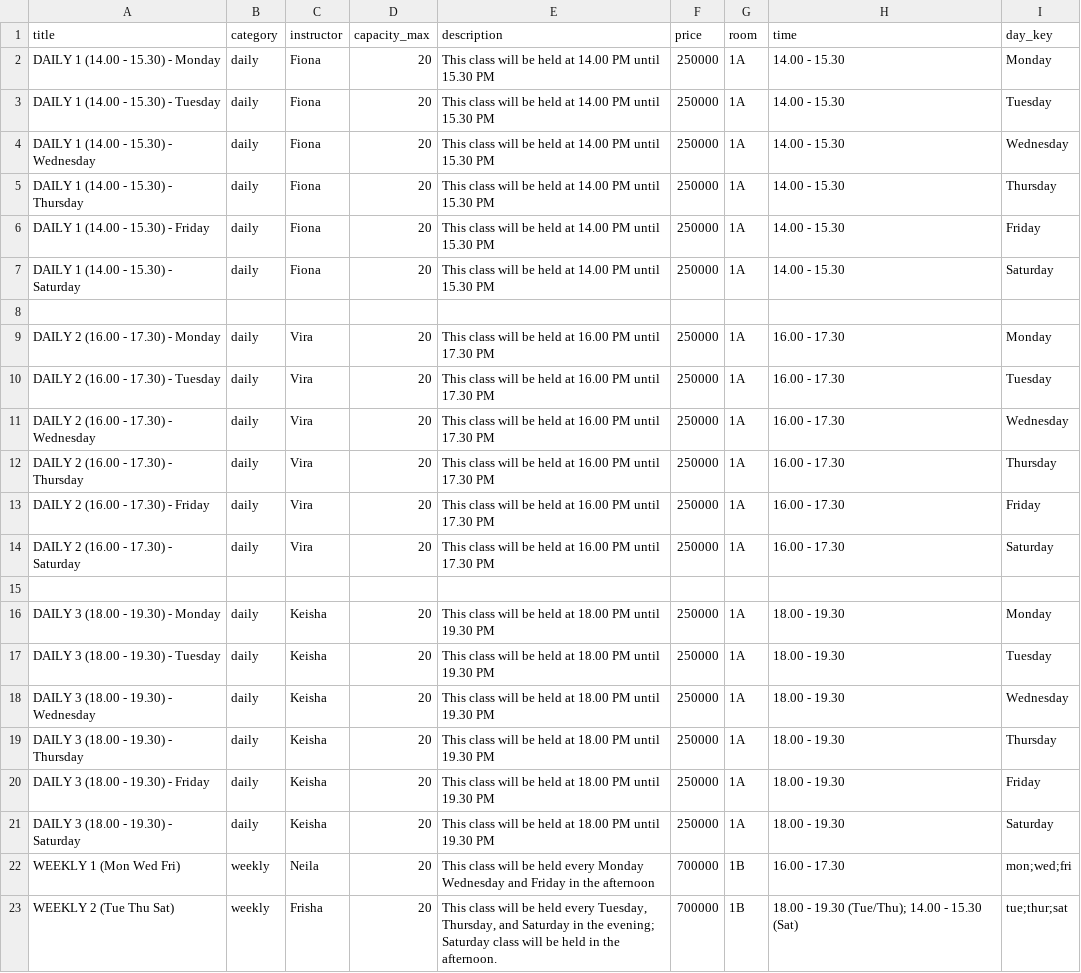
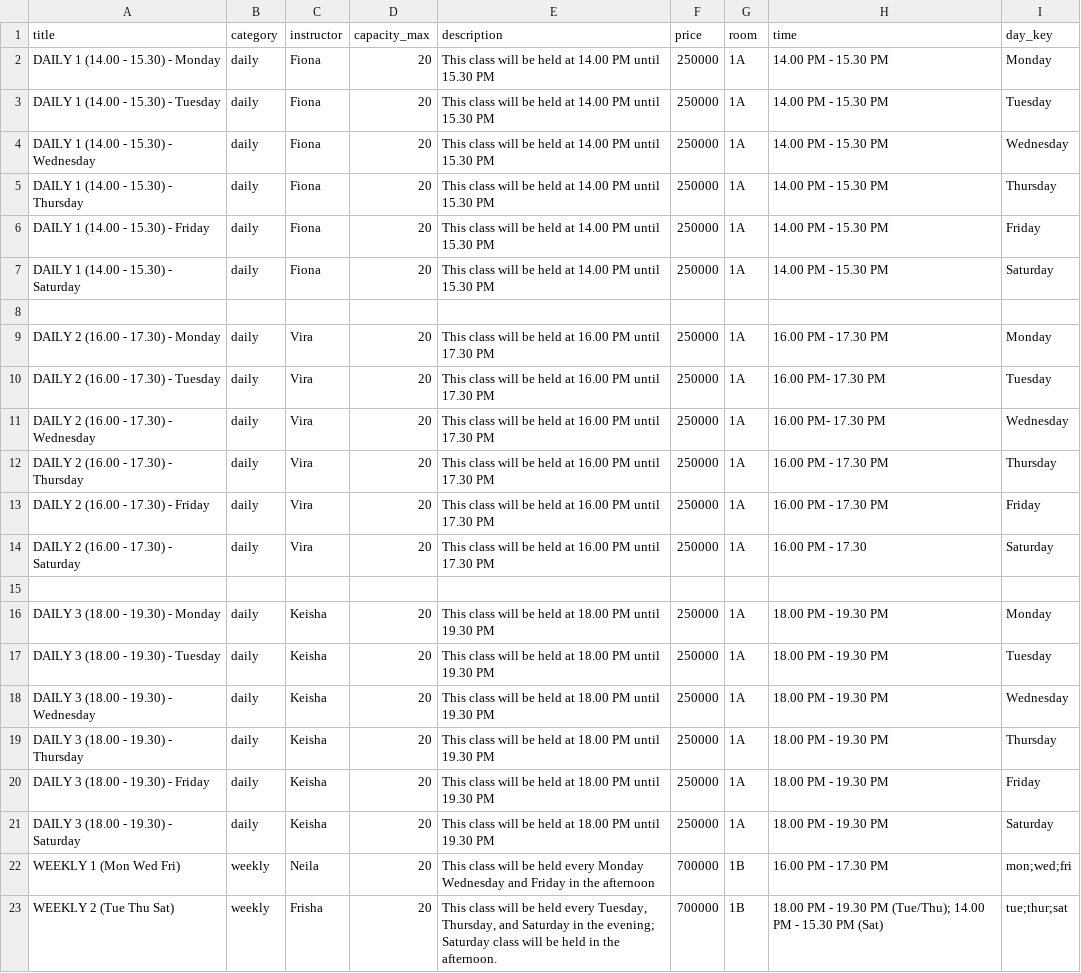
Before and after one commit to chefkeenan/Lume, a CSV file: bookingkelas/management/data/data_kelas.csv, drawn as a sheet.

```diff
--- a/bookingkelas/management/data/data_kelas.csv
+++ b/bookingkelas/management/data/data_kelas.csv
@@ -1,23 +1,23 @@
 title,category,instructor,capacity_max,description,price,room,time,day_key
-DAILY 1 (14.00 - 15.30) - Monday,daily,Fiona,20,"This class will be held at 14.00 PM until 15.30 PM",250000,1A,14.00 - 15.30,Monday
-DAILY 1 (14.00 - 15.30) - Tuesday,daily,Fiona,20,"This class will be held at 14.00 PM until 15.30 PM",250000,1A,14.00 - 15.30,Tuesday
-DAILY 1 (14.00 - 15.30) - Wednesday,daily,Fiona,20,"This class will be held at 14.00 PM until 15.30 PM",250000,1A,14.00 - 15.30,Wednesday
-DAILY 1 (14.00 - 15.30) - Thursday,daily,Fiona,20,"This class will be held at 14.00 PM until 15.30 PM",250000,1A,14.00 - 15.30,Thursday
-DAILY 1 (14.00 - 15.30) - Friday,daily,Fiona,20,"This class will be held at 14.00 PM until 15.30 PM",250000,1A,14.00 - 15.30,Friday
-DAILY 1 (14.00 - 15.30) - Saturday,daily,Fiona,20,"This class will be held at 14.00 PM until 15.30 PM",250000,1A,14.00 - 15.30,Saturday
+DAILY 1 (14.00 - 15.30) - Monday,daily,Fiona,20,"This class will be held at 14.00 PM until 15.30 PM",250000,1A,14.00 PM - 15.30 PM,Monday
+DAILY 1 (14.00 - 15.30) - Tuesday,daily,Fiona,20,"This class will be held at 14.00 PM until 15.30 PM",250000,1A,14.00 PM - 15.30 PM,Tuesday
+DAILY 1 (14.00 - 15.30) - Wednesday,daily,Fiona,20,"This class will be held at 14.00 PM until 15.30 PM",250000,1A,14.00 PM - 15.30 PM,Wednesday
+DAILY 1 (14.00 - 15.30) - Thursday,daily,Fiona,20,"This class will be held at 14.00 PM until 15.30 PM",250000,1A,14.00 PM - 15.30 PM,Thursday
+DAILY 1 (14.00 - 15.30) - Friday,daily,Fiona,20,"This class will be held at 14.00 PM until 15.30 PM",250000,1A,14.00 PM - 15.30 PM,Friday
+DAILY 1 (14.00 - 15.30) - Saturday,daily,Fiona,20,"This class will be held at 14.00 PM until 15.30 PM",250000,1A,14.00 PM - 15.30 PM,Saturday
 
-DAILY 2 (16.00 - 17.30) - Monday,daily,Vira,20,"This class will be held at 16.00 PM until 17.30 PM",250000,1A,16.00 - 17.30,Monday
-DAILY 2 (16.00 - 17.30) - Tuesday,daily,Vira,20,"This class will be held at 16.00 PM until 17.30 PM",250000,1A,16.00 - 17.30,Tuesday
-DAILY 2 (16.00 - 17.30) - Wednesday,daily,Vira,20,"This class will be held at 16.00 PM until 17.30 PM",250000,1A,16.00 - 17.30,Wednesday
-DAILY 2 (16.00 - 17.30) - Thursday,daily,Vira,20,"This class will be held at 16.00 PM until 17.30 PM",250000,1A,16.00 - 17.30,Thursday
-DAILY 2 (16.00 - 17.30) - Friday,daily,Vira,20,"This class will be held at 16.00 PM until 17.30 PM",250000,1A,16.00 - 17.30,Friday
-DAILY 2 (16.00 - 17.30) - Saturday,daily,Vira,20,"This class will be held at 16.00 PM until 17.30 PM",250000,1A,16.00 - 17.30,Saturday
+DAILY 2 (16.00 - 17.30) - Monday,daily,Vira,20,"This class will be held at 16.00 PM until 17.30 PM",250000,1A,16.00 PM - 17.30 PM,Monday
+DAILY 2 (16.00 - 17.30) - Tuesday,daily,Vira,20,"This class will be held at 16.00 PM until 17.30 PM",250000,1A,16.00 PM- 17.30 PM,Tuesday
+DAILY 2 (16.00 - 17.30) - Wednesday,daily,Vira,20,"This class will be held at 16.00 PM until 17.30 PM",250000,1A,16.00 PM- 17.30 PM,Wednesday
+DAILY 2 (16.00 - 17.30) - Thursday,daily,Vira,20,"This class will be held at 16.00 PM until 17.30 PM",250000,1A,16.00 PM - 17.30 PM,Thursday
+DAILY 2 (16.00 - 17.30) - Friday,daily,Vira,20,"This class will be held at 16.00 PM until 17.30 PM",250000,1A,16.00 PM - 17.30 PM,Friday
+DAILY 2 (16.00 - 17.30) - Saturday,daily,Vira,20,"This class will be held at 16.00 PM until 17.30 PM",250000,1A,16.00 PM - 17.30,Saturday
 
-DAILY 3 (18.00 - 19.30) - Monday,daily,Keisha,20,"This class will be held at 18.00 PM until 19.30 PM",250000,1A,18.00 - 19.30,Monday
-DAILY 3 (18.00 - 19.30) - Tuesday,daily,Keisha,20,"This class will be held at 18.00 PM until 19.30 PM",250000,1A,18.00 - 19.30,Tuesday
-DAILY 3 (18.00 - 19.30) - Wednesday,daily,Keisha,20,"This class will be held at 18.00 PM until 19.30 PM",250000,1A,18.00 - 19.30,Wednesday
-DAILY 3 (18.00 - 19.30) - Thursday,daily,Keisha,20,"This class will be held at 18.00 PM until 19.30 PM",250000,1A,18.00 - 19.30,Thursday
-DAILY 3 (18.00 - 19.30) - Friday,daily,Keisha,20,"This class will be held at 18.00 PM until 19.30 PM",250000,1A,18.00 - 19.30,Friday
-DAILY 3 (18.00 - 19.30) - Saturday,daily,Keisha,20,"This class will be held at 18.00 PM until 19.30 PM",250000,1A,18.00 - 19.30,Saturday
-WEEKLY 1 (Mon Wed Fri),weekly,Neila,20,"This class will be held every Monday Wednesday and Friday in the afternoon",700000,1B,16.00 - 17.30,mon;wed;fri
-WEEKLY 2 (Tue Thu Sat),weekly,Frisha,20,"This class will be held every Tuesday, Thursday, and Saturday in the evening; Saturday class will be held in the afternoon.",700000,1B,"18.00 - 19.30 (Tue/Thu); 14.00 - 15.30 (Sat)",tue;thur;sat
+DAILY 3 (18.00 - 19.30) - Monday,daily,Keisha,20,"This class will be held at 18.00 PM until 19.30 PM",250000,1A,18.00 PM - 19.30 PM,Monday
+DAILY 3 (18.00 - 19.30) - Tuesday,daily,Keisha,20,"This class will be held at 18.00 PM until 19.30 PM",250000,1A,18.00 PM - 19.30 PM,Tuesday
+DAILY 3 (18.00 - 19.30) - Wednesday,daily,Keisha,20,"This class will be held at 18.00 PM until 19.30 PM",250000,1A,18.00 PM - 19.30 PM,Wednesday
+DAILY 3 (18.00 - 19.30) - Thursday,daily,Keisha,20,"This class will be held at 18.00 PM until 19.30 PM",250000,1A,18.00 PM - 19.30 PM,Thursday
+DAILY 3 (18.00 - 19.30) - Friday,daily,Keisha,20,"This class will be held at 18.00 PM until 19.30 PM",250000,1A,18.00 PM - 19.30 PM,Friday
+DAILY 3 (18.00 - 19.30) - Saturday,daily,Keisha,20,"This class will be held at 18.00 PM until 19.30 PM",250000,1A,18.00 PM - 19.30 PM,Saturday
+WEEKLY 1 (Mon Wed Fri),weekly,Neila,20,"This class will be held every Monday Wednesday and Friday in the afternoon",700000,1B,16.00 PM - 17.30 PM,mon;wed;fri
+WEEKLY 2 (Tue Thu Sat),weekly,Frisha,20,"This class will be held every Tuesday, Thursday, and Saturday in the evening; Saturday class will be held in the afternoon.",700000,1B,"18.00 PM - 19.30 PM (Tue/Thu); 14.00 PM - 15.30 PM (Sat)",tue;thur;sat
```
Also changed, not shown: 11 other files.
